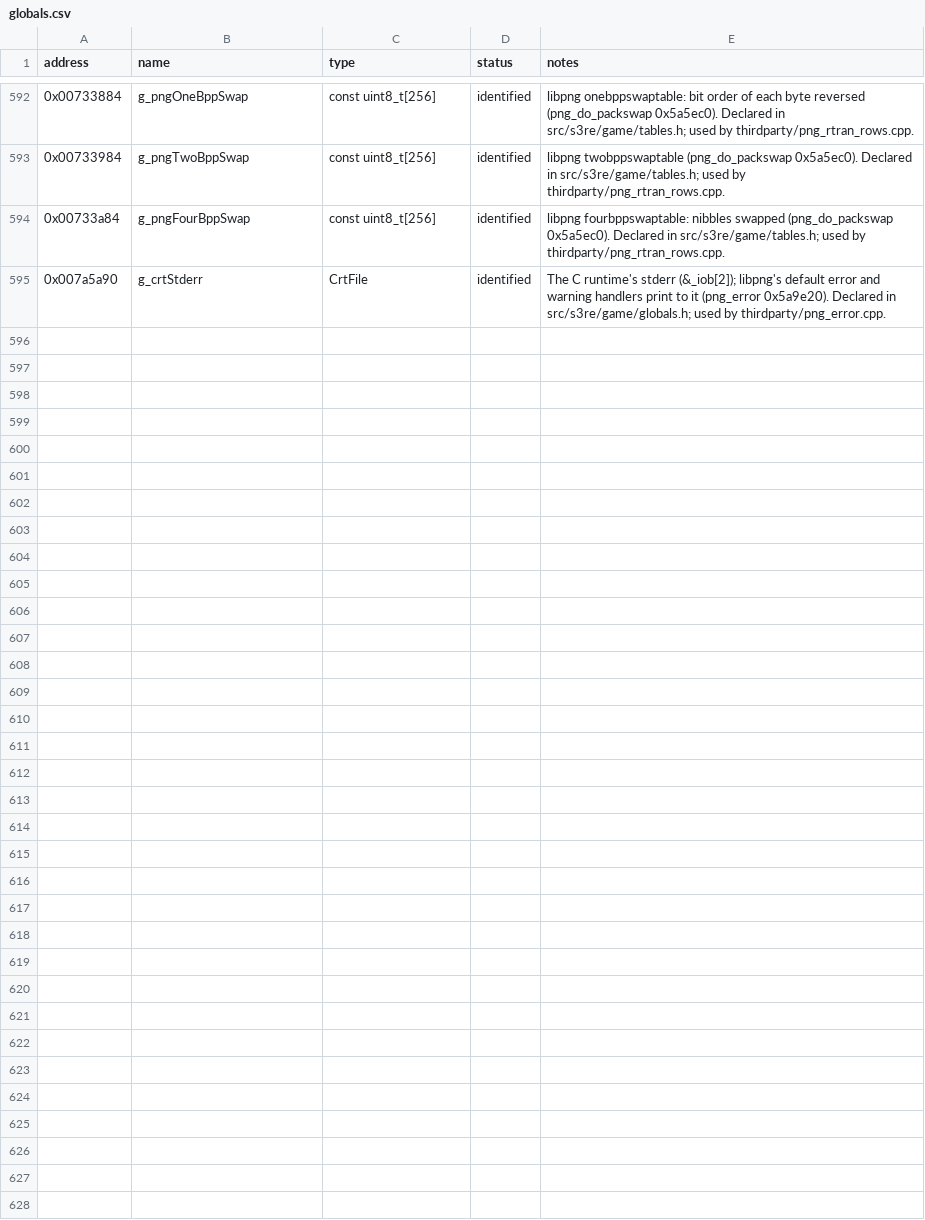
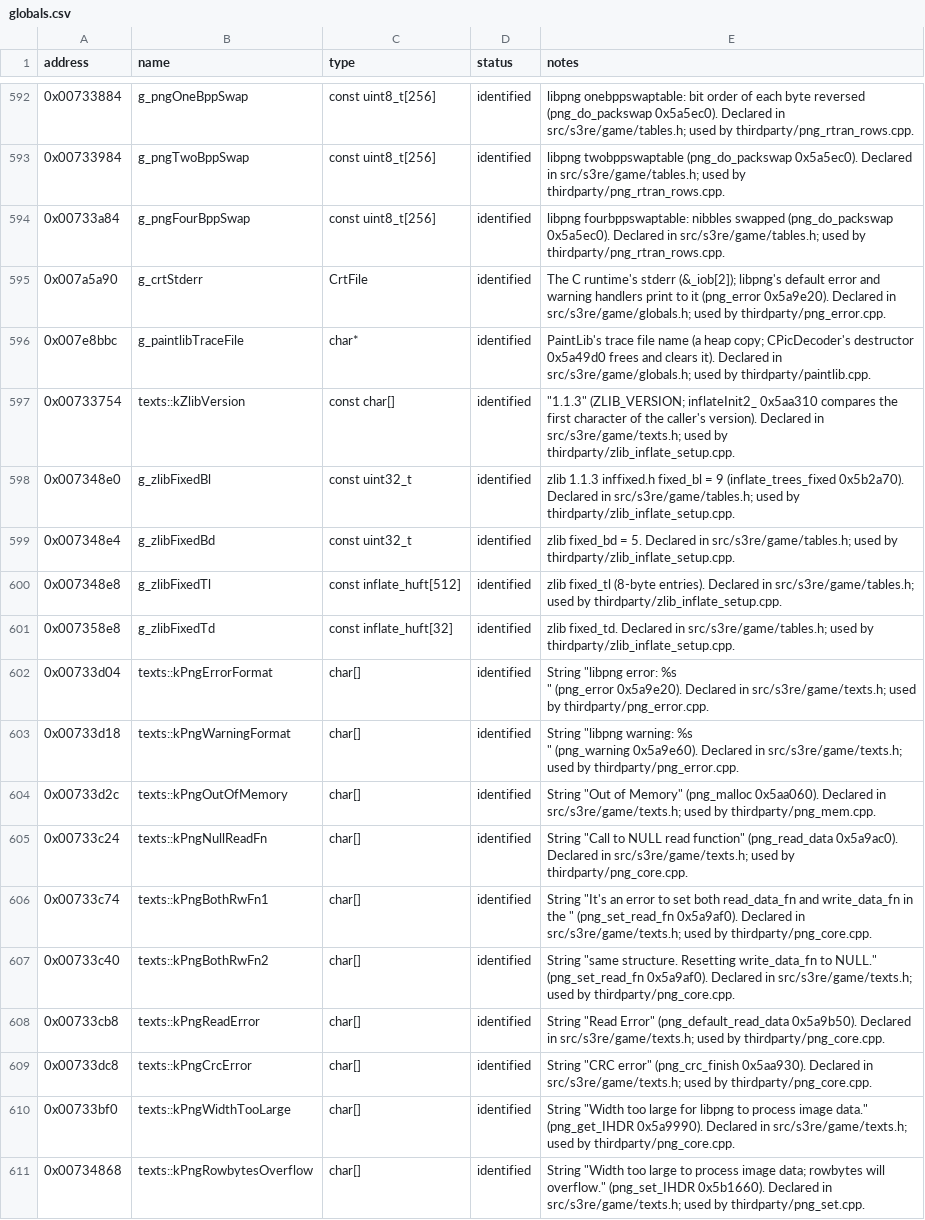
Before and after one commit to OptimusCrime/s3u-reverse, a CSV file: re/globals.csv, drawn as a sheet; only a part is shown, gaps mark what is left out.

```diff
--- a/re/globals.csv
+++ b/re/globals.csv
@@ -595 +595,19 @@ address,name,type,status,notes
 0x007a5a90,g_crtStderr,CrtFile,identified,The C runtime's stderr (&_iob[2]); libpng's default error and warning handlers print to it (png_error 0x5a9e20). Declared in src/s3re/game/globals.h; used by thirdparty/png_error.cpp.
+0x007e8bbc,g_paintlibTraceFile,char*,identified,PaintLib's trace file name (a heap copy; CPicDecoder's destructor 0x5a49d0 frees and clears it). Declared in src/s3re/game/globals.h; used by thirdparty/paintlib.cpp.
+0x00733754,texts::kZlibVersion,const char[],identified,"""1.1.3"" (ZLIB_VERSION; inflateInit2_ 0x5aa310 compares the first character of the caller's version). Declared in src/s3re/game/texts.h; used by thirdparty/zlib_inflate_setup.cpp."
+0x007348e0,g_zlibFixedBl,const uint32_t,identified,zlib 1.1.3 inffixed.h fixed_bl = 9 (inflate_trees_fixed 0x5b2a70). Declared in src/s3re/game/tables.h; used by thirdparty/zlib_inflate_setup.cpp.
+0x007348e4,g_zlibFixedBd,const uint32_t,identified,zlib fixed_bd = 5. Declared in src/s3re/game/tables.h; used by thirdparty/zlib_inflate_setup.cpp.
+0x007348e8,g_zlibFixedTl,const inflate_huft[512],identified,zlib fixed_tl (8-byte entries). Declared in src/s3re/game/tables.h; used by thirdparty/zlib_inflate_setup.cpp.
+0x007358e8,g_zlibFixedTd,const inflate_huft[32],identified,zlib fixed_td. Declared in src/s3re/game/tables.h; used by thirdparty/zlib_inflate_setup.cpp.
+0x00733d04,texts::kPngErrorFormat,char[],identified,"String ""libpng error: %s
+"" (png_error 0x5a9e20). Declared in src/s3re/game/texts.h; used by thirdparty/png_error.cpp."
+0x00733d18,texts::kPngWarningFormat,char[],identified,"String ""libpng warning: %s
+"" (png_warning 0x5a9e60). Declared in src/s3re/game/texts.h; used by thirdparty/png_error.cpp."
+0x00733d2c,texts::kPngOutOfMemory,char[],identified,"String ""Out of Memory"" (png_malloc 0x5aa060). Declared in src/s3re/game/texts.h; used by thirdparty/png_mem.cpp."
+0x00733c24,texts::kPngNullReadFn,char[],identified,"String ""Call to NULL read function"" (png_read_data 0x5a9ac0). Declared in src/s3re/game/texts.h; used by thirdparty/png_core.cpp."
+0x00733c74,texts::kPngBothRwFn1,char[],identified,"String ""It's an error to set both read_data_fn and write_data_fn in the "" (png_set_read_fn 0x5a9af0). Declared in src/s3re/game/texts.h; used by thirdparty/png_core.cpp."
+0x00733c40,texts::kPngBothRwFn2,char[],identified,"String ""same structure.  Resetting write_data_fn to NULL."" (png_set_read_fn 0x5a9af0). Declared in src/s3re/game/texts.h; used by thirdparty/png_core.cpp."
+0x00733cb8,texts::kPngReadError,char[],identified,"String ""Read Error"" (png_default_read_data 0x5a9b50). Declared in src/s3re/game/texts.h; used by thirdparty/png_core.cpp."
+0x00733dc8,texts::kPngCrcError,char[],identified,"String ""CRC error"" (png_crc_finish 0x5aa930). Declared in src/s3re/game/texts.h; used by thirdparty/png_core.cpp."
+0x00733bf0,texts::kPngWidthTooLarge,char[],identified,"String ""Width too large for libpng to process image data."" (png_get_IHDR 0x5a9990). Declared in src/s3re/game/texts.h; used by thirdparty/png_core.cpp."
+0x00734868,texts::kPngRowbytesOverflow,char[],identified,"String ""Width too large to process image data; rowbytes will overflow."" (png_set_IHDR 0x5b1660). Declared in src/s3re/game/texts.h; used by thirdparty/png_set.cpp."
```
Also changed, not shown: 12 other files.
